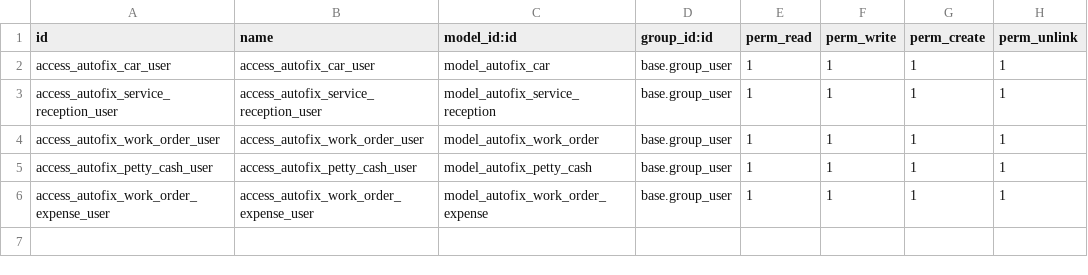
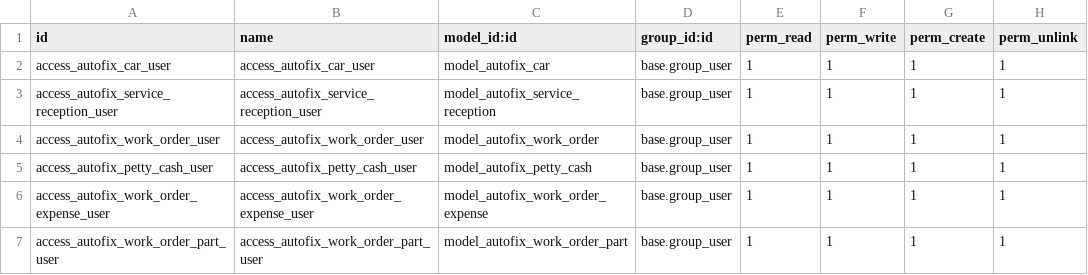
Before and after one commit to body556m/Odoo-AutoFix-Management-System, a CSV file: security/ir.model.access.csv, drawn as a sheet; the diff names each change by its address in the sheet, - before the commit and + after, or states it on an @@ line.

```diff
--- a/security/ir.model.access.csv
+++ b/security/ir.model.access.csv
+row 7: access_autofix_work_order_part_user | access_autofix_work_order_part_user | model_autofix_work_order_part | base.group_user | 1 | 1 | 1 | 1
```
Also changed, not shown: 4 other files.
